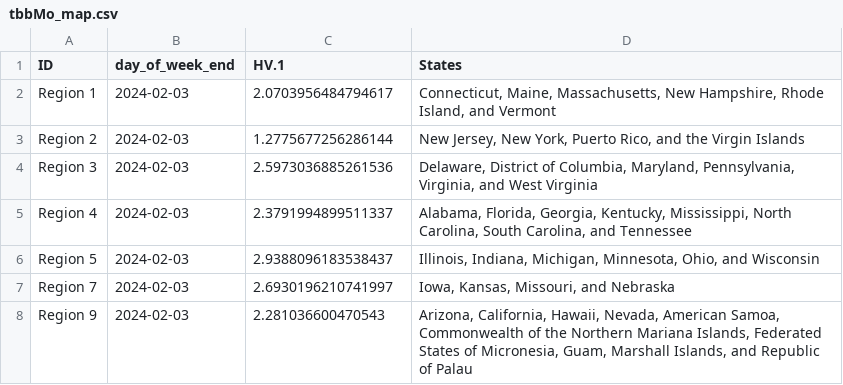
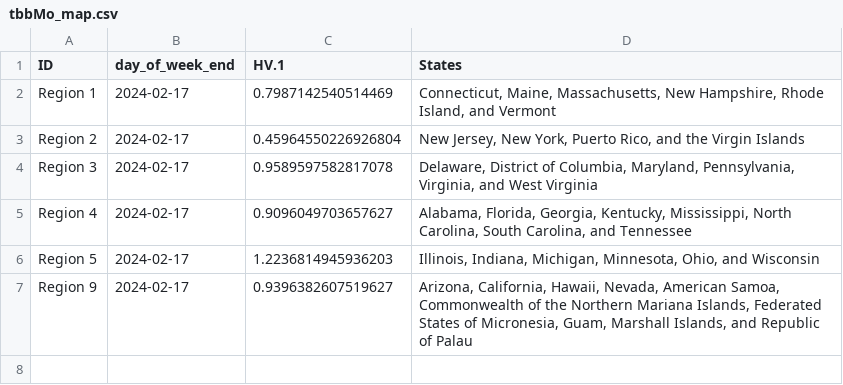
Before and after one commit to Dotdash-Data-Journalism/2022_VWH_covid_variants, a CSV file: visualizations/tbbMo_map.csv, drawn as a sheet.

```diff
--- a/visualizations/tbbMo_map.csv
+++ b/visualizations/tbbMo_map.csv
@@ -1,8 +1,7 @@
 ID,day_of_week_end,HV.1,States
-Region 1,2024-02-03,2.0703956484794617,"Connecticut, Maine, Massachusetts, New Hampshire, Rhode Island, and Vermont"
-Region 2,2024-02-03,1.2775677256286144,"New Jersey, New York, Puerto Rico, and the Virgin Islands"
-Region 3,2024-02-03,2.5973036885261536,"Delaware, District of Columbia, Maryland, Pennsylvania, Virginia, and West Virginia"
-Region 4,2024-02-03,2.3791994899511337,"Alabama, Florida, Georgia, Kentucky, Mississippi, North Carolina, South Carolina, and Tennessee"
-Region 5,2024-02-03,2.9388096183538437,"Illinois, Indiana, Michigan, Minnesota, Ohio, and Wisconsin"
-Region 7,2024-02-03,2.6930196210741997,"Iowa, Kansas, Missouri, and Nebraska"
-Region 9,2024-02-03,2.281036600470543,"Arizona, California, Hawaii, Nevada, American Samoa, Commonwealth of the Northern Mariana Islands, Federated States of Micronesia, Guam, Marshall Islands, and Republic of Palau"
+Region 1,2024-02-17,0.7987142540514469,"Connecticut, Maine, Massachusetts, New Hampshire, Rhode Island, and Vermont"
+Region 2,2024-02-17,0.45964550226926804,"New Jersey, New York, Puerto Rico, and the Virgin Islands"
+Region 3,2024-02-17,0.9589597582817078,"Delaware, District of Columbia, Maryland, Pennsylvania, Virginia, and West Virginia"
+Region 4,2024-02-17,0.9096049703657627,"Alabama, Florida, Georgia, Kentucky, Mississippi, North Carolina, South Carolina, and Tennessee"
+Region 5,2024-02-17,1.2236814945936203,"Illinois, Indiana, Michigan, Minnesota, Ohio, and Wisconsin"
+Region 9,2024-02-17,0.9396382607519627,"Arizona, California, Hawaii, Nevada, American Samoa, Commonwealth of the Northern Mariana Islands, Federated States of Micronesia, Guam, Marshall Islands, and Republic of Palau"
```
Also changed, not shown: visualizations/3qNe5_map.csv, visualizations/Ha3XE_map.csv, 1 other file.
